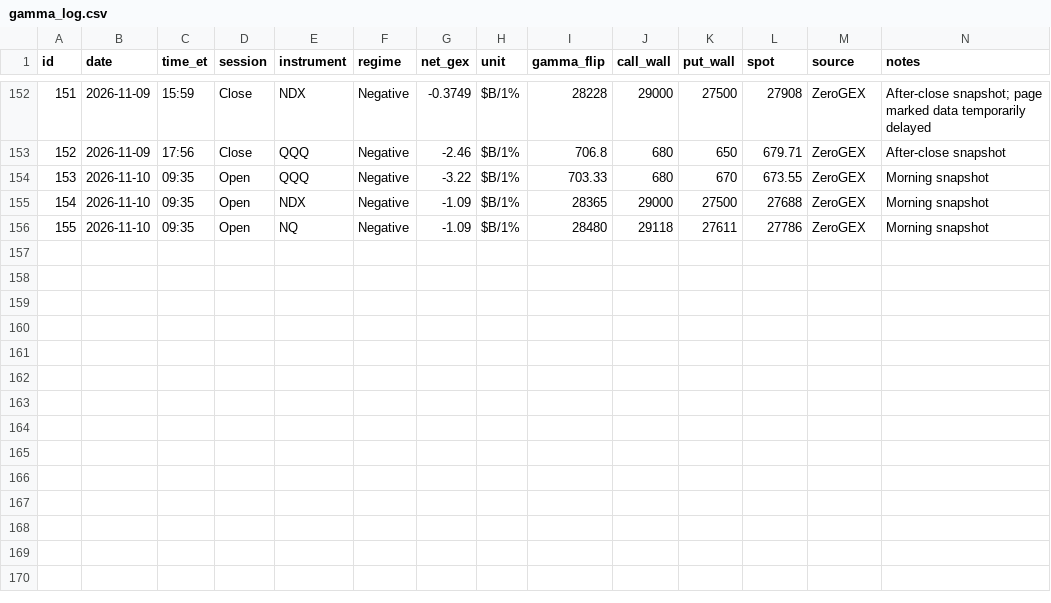
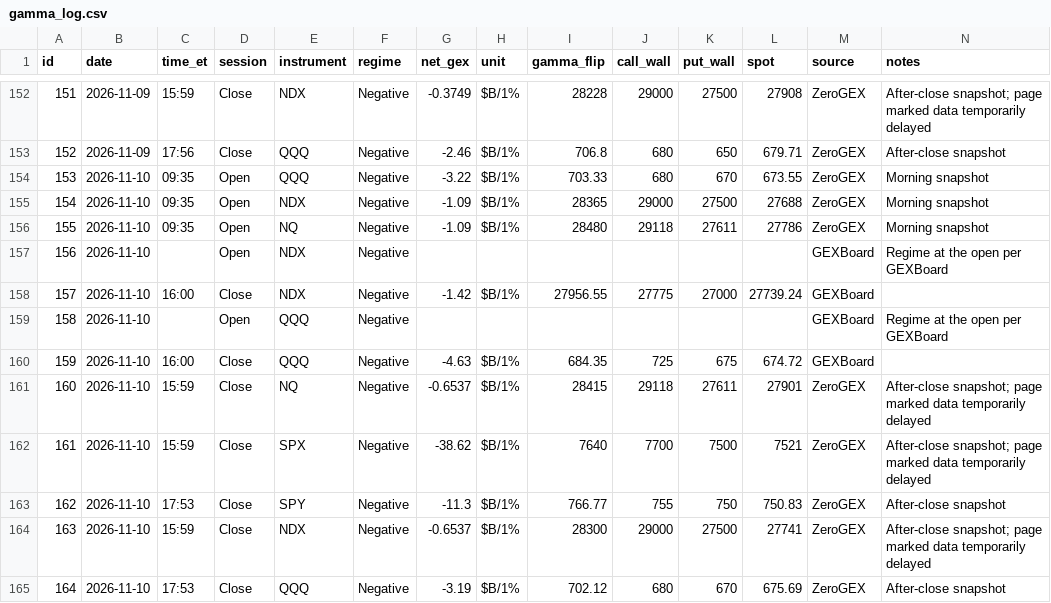
Before and after one commit to amrmandor9993-del/Mandor-gamma-tracker, a CSV file: data/gamma_log.csv, drawn as a sheet; only a part is shown, gaps mark what is left out; the diff names each change by its address in the sheet, - before the commit and + after, or states it on an @@ line.

Commit message:
Gamma update (close)

```diff
--- a/data/gamma_log.csv
+++ b/data/gamma_log.csv
+row 157: 156 | 2026-11-10 |  | Open | NDX | Negative |  |  |  |  |  |  | GEXBoard | Regime at the open per GEXBoard
+row 158: 157 | 2026-11-10 | 16:00 | Close | NDX | Negative | -1.42 | $B/1% | 27956.55 | 27775 | 27000 | 27739.24 | GEXBoard
+row 159: 158 | 2026-11-10 |  | Open | QQQ | Negative |  |  |  |  |  |  | GEXBoard | Regime at the open per GEXBoard
+row 160: 159 | 2026-11-10 | 16:00 | Close | QQQ | Negative | -4.63 | $B/1% | 684.35 | 725 | 675 | 674.72 | GEXBoard
+row 161: 160 | 2026-11-10 | 15:59 | Close | NQ | Negative | -0.6537 | $B/1% | 28415 | 29118 | 27611 | 27901 | ZeroGEX | After-close snapshot; page marked data temporarily delayed
+row 162: 161 | 2026-11-10 | 15:59 | Close | SPX | Negative | -38.62 | $B/1% | 7640 | 7700 | 7500 | 7521 | ZeroGEX | After-close snapshot; page marked data temporarily delayed
+row 163: 162 | 2026-11-10 | 17:53 | Close | SPY | Negative | -11.3 | $B/1% | 766.77 | 755 | 750 | 750.83 | ZeroGEX | After-close snapshot
+row 164: 163 | 2026-11-10 | 15:59 | Close | NDX | Negative | -0.6537 | $B/1% | 28300 | 29000 | 27500 | 27741 | ZeroGEX | After-close snapshot; page marked data temporarily delayed
+row 165: 164 | 2026-11-10 | 17:53 | Close | QQQ | Negative | -3.19 | $B/1% | 702.12 | 680 | 670 | 675.69 | ZeroGEX | After-close snapshot
```
Also changed, not shown: data/qqq_daily.csv.
